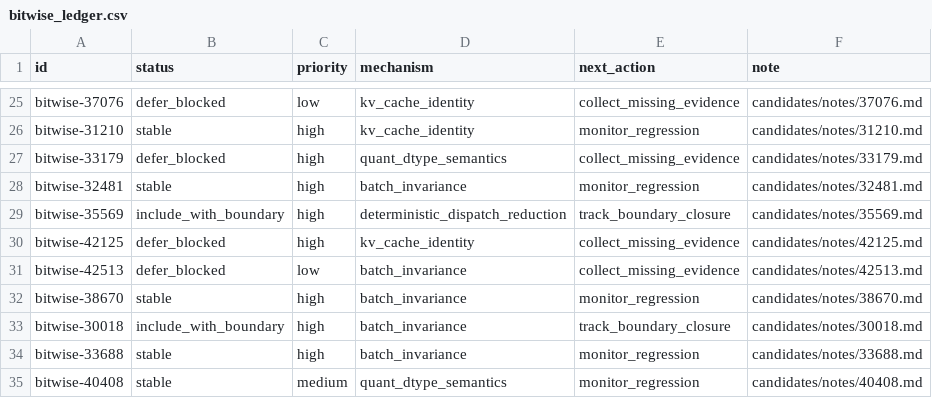
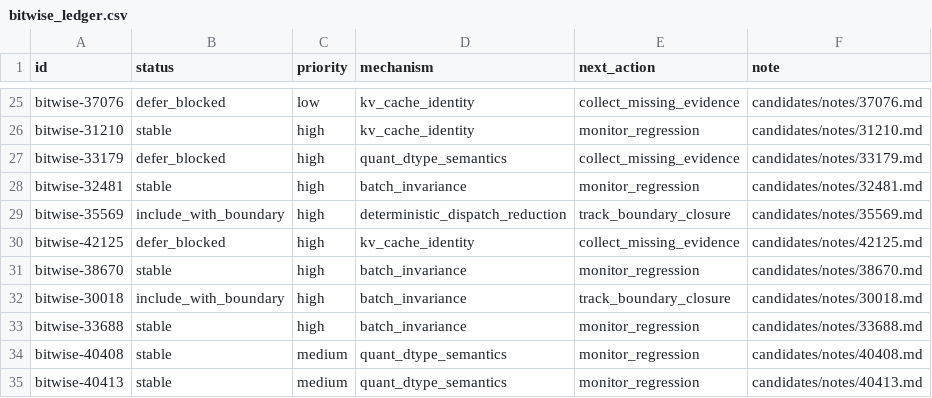
Before and after one commit to wwhhorizon/VllmWiki, a CSV file: candidates/bitwise_ledger.csv, drawn as a sheet; only a part is shown, gaps mark what is left out; the shorter side is filled out with more unchanged rows; the diff names each change by its address in the sheet, - before the commit and + after, or states it on an @@ line.

Commit message:
深度审计修复：文档纠偏 + agent loop 重写 + 脚本修复 + CI 搭建
Phase 1 — 文档纠偏:
- 修复 curated/bitwise/README.md 坏链接 implications_for_kernels.md，添加上游基准边界说明
- 重写根 README.md 明确仓库内容边界（含/不含）
- 修复 bitwise_ledger.csv 删除已不存在的 42513 行
- 降级 candidates/notes/42699.md：去除 #40193 的过度关联措辞
- 压缩 candidates/notes/38991.md：Why+Evidence ≤350 汉字，标注 inference

Phase 2 — Agent Loop 重写:
- docs/agent_loop.md 新增：subagent 角色(planner/researcher/writer/verifier)
- judge gate 七问审查、gold eval、shadow run、环境快照要求
- 写入规则硬约束（stable 段禁 open PR、五字段强制、comment permalink 要求）

Phase 3 — 脚本修复:
- 修正 run_vllmwiki_iteration.py：ROOT 路径、CORE_LINK_FILES、移除模板残留引用
- 修正 validate_vllmwiki.py：REQUIRED 列表、新增 check_claim_boundaries()

Phase 4 — CI 与自动化:
- 新建 scripts/check_links.py：独立链接检查器
- 新建 scripts/check_claim_boundaries.py：stable 段 open PR/comment-level 检查
- 新建 scripts/run_gold_eval.py：gold case 一致性验证
- 新建 .github/workflows/wiki-governance.yml：CI 配置
- 更新 .gitignore：添加 artifacts/

```diff
--- a/candidates/bitwise_ledger.csv
+++ b/candidates/bitwise_ledger.csv
-row 31: bitwise-42513 | defer_blocked | low | batch_invariance | collect_missing_evidence | candidates/notes/42513.md
```
Also changed, not shown: 13 other files.
